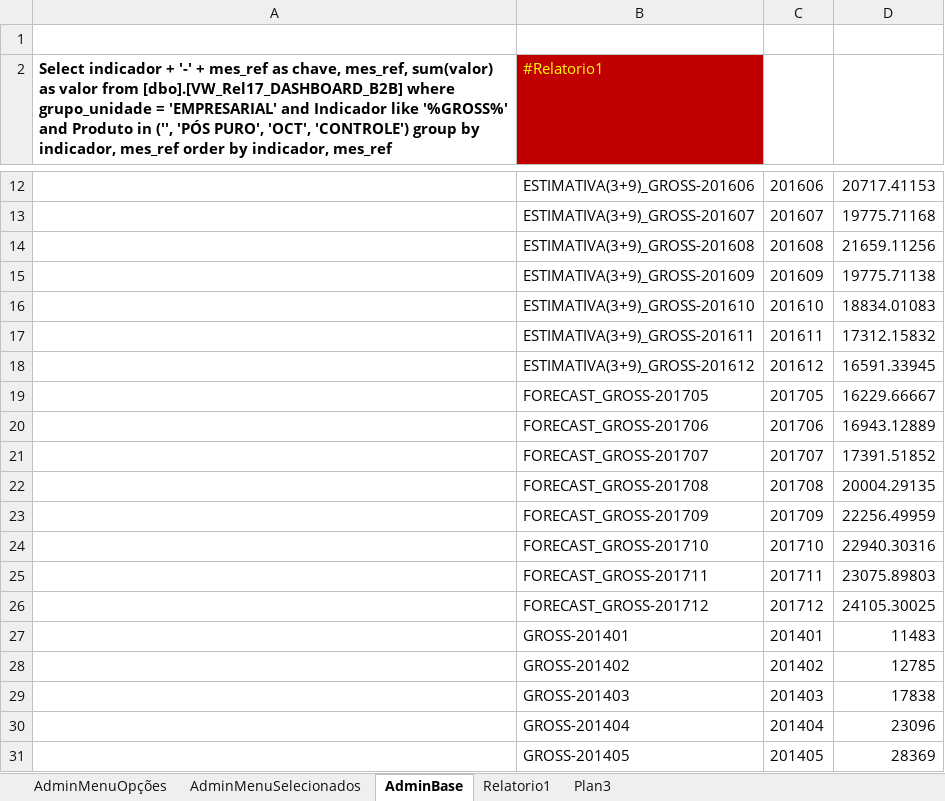
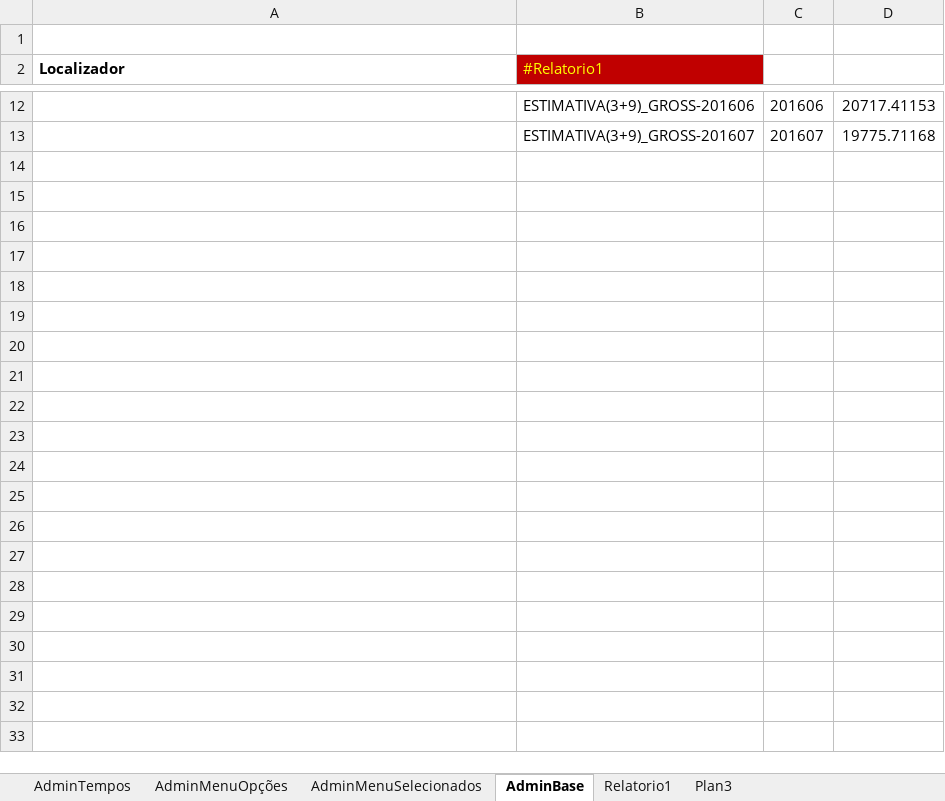
Before and after one commit to LuizLobao/Excel_VBA_template, an Excel workbook: Excel_Template_VBA.xlsm, sheet AdminBase, drawn as a sheet; only a part is shown, gaps mark what is left out; values as stored, in another font and other column widths than the file's, no borders; the diff covers the shown part only; the diff names each change by its address in the sheet, - before the commit and + after, or states it on an @@ line.

```diff
--- a/Excel_Template_VBA.xlsm (sheet AdminBase)
+++ b/Excel_Template_VBA.xlsm (sheet AdminBase)
+sheet tab: AdminTempos
-A2: Select indicador + '-' + mes_ref as chave, mes_ref, sum(valor) as valor from [dbo].[VW_Rel17_DASHBOARD_B2B] where grupo_unidade = 'EMPRESARIAL' and Indicador like '%GROSS%' and Produto in ('', 'PÓS PURO', 'OCT', 'CONTROLE') group by indicador, mes_ref order by indicador, mes_ref
+A2: Localizador
-row 14:  | ESTIMATIVA(3+9)_GROSS-201608 | 201608 | 21659.11256
-row 15:  | ESTIMATIVA(3+9)_GROSS-201609 | 201609 | 19775.71138
-row 16:  | ESTIMATIVA(3+9)_GROSS-201610 | 201610 | 18834.01083
-row 17:  | ESTIMATIVA(3+9)_GROSS-201611 | 201611 | 17312.15832
-row 18:  | ESTIMATIVA(3+9)_GROSS-201612 | 201612 | 16591.33945
-row 19:  | FORECAST_GROSS-201705 | 201705 | 16229.66667
-row 20:  | FORECAST_GROSS-201706 | 201706 | 16943.12889
-row 21:  | FORECAST_GROSS-201707 | 201707 | 17391.51852
-row 22:  | FORECAST_GROSS-201708 | 201708 | 20004.29135
-row 23:  | FORECAST_GROSS-201709 | 201709 | 22256.49959
-row 24:  | FORECAST_GROSS-201710 | 201710 | 22940.30316
-row 25:  | FORECAST_GROSS-201711 | 201711 | 23075.89803
-row 26:  | FORECAST_GROSS-201712 | 201712 | 24105.30025
-row 27:  | GROSS-201401 | 201401 | 11483
-row 28:  | GROSS-201402 | 201402 | 12785
-row 29:  | GROSS-201403 | 201403 | 17838
-row 30:  | GROSS-201404 | 201404 | 23096
-row 31:  | GROSS-201405 | 201405 | 28369
```
Also changed, not shown: 208 removed rows elsewhere in this sheet, charts or pictures, 7 other files.
